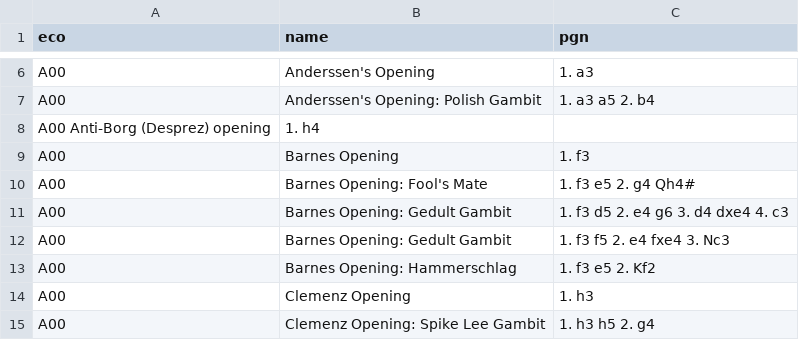
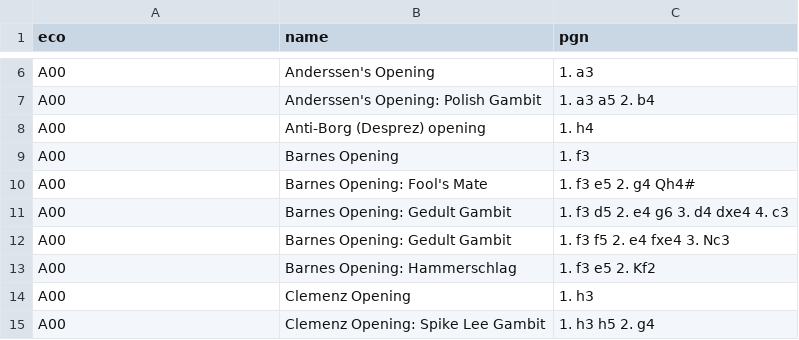
Before and after one commit to Aakash3708/chess-openings, a TSV file: a.tsv, drawn as a sheet; only a part is shown, gaps mark what is left out.

Commit message:
Anti borg addition into a.tsv

```diff
--- a/a.tsv
+++ b/a.tsv
@@ -7,3 +7,3 @@ A00	Anderssen's Opening	1. a3
 A00	Anderssen's Opening: Polish Gambit	1. a3 a5 2. b4
-A00 Anti-Borg (Desprez) opening	1. h4
+A00	Anti-Borg (Desprez) opening	1. h4
 A00	Barnes Opening	1. f3
```
